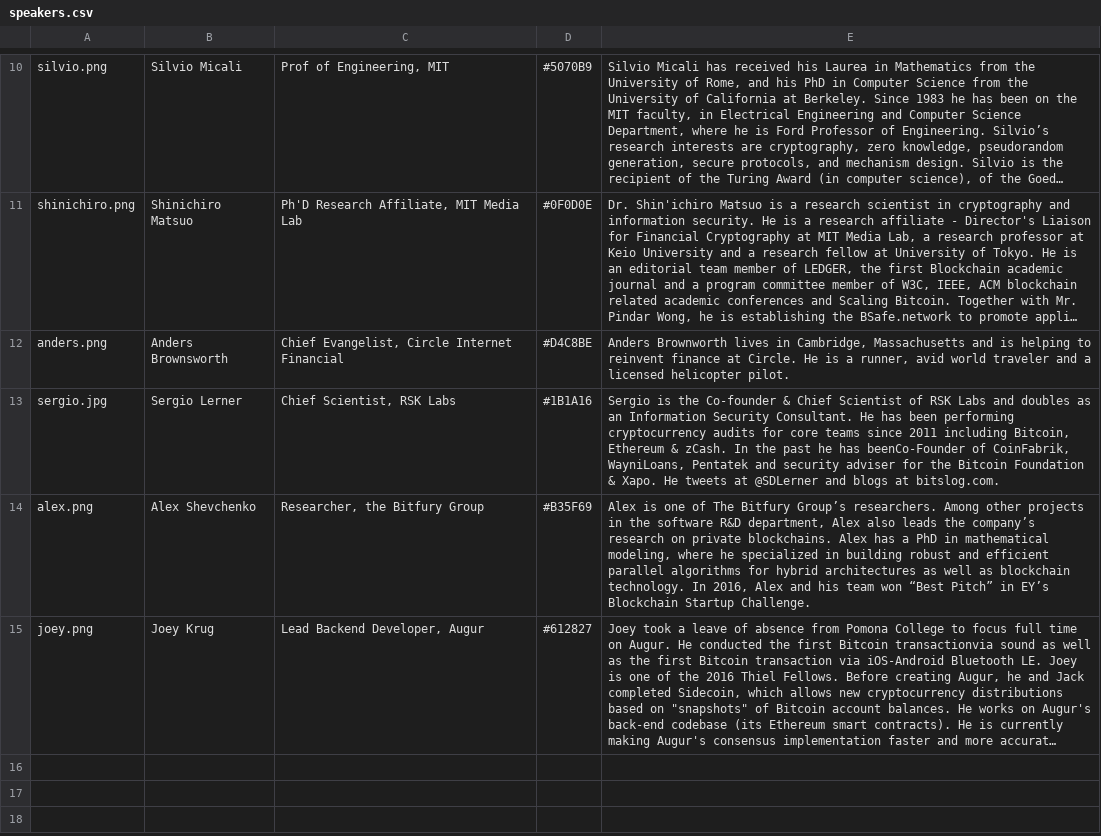
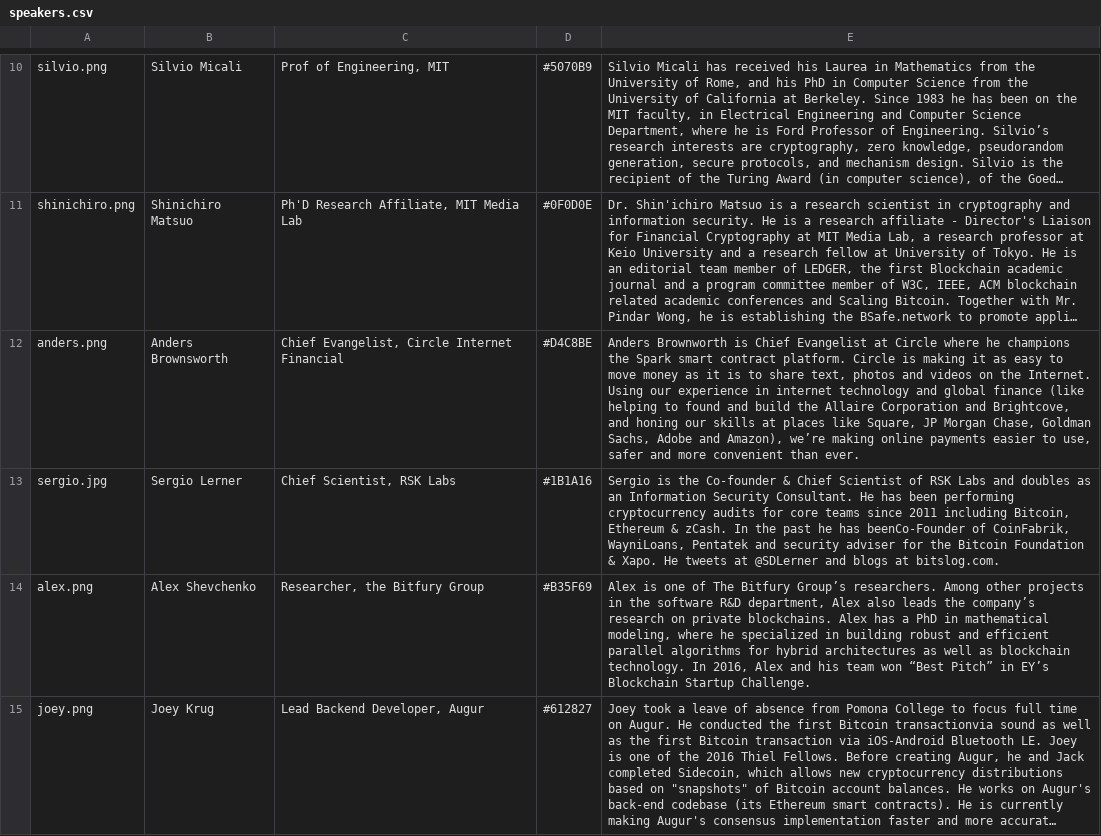
Before and after one commit to mitbtcclub/mitbtcexpo, a CSV file: source/speakers.csv, drawn as a sheet; only a part is shown, gaps mark what is left out; long unchanged cells end in …; the diff covers the shown part only; the diff names each change by its address in the sheet, - before the commit and + after, or states it on an @@ line.

```diff
--- a/source/speakers.csv
+++ b/source/speakers.csv
-E12: Anders Brownworth lives in Cambridge, Massachusetts and is helping to reinvent finance at Circle. He is a runner, avid world traveler and a licensed helicopter pilot.
+E12: Anders Brownworth is Chief Evangelist at Circle where he champions the Spark smart contract platform. Circle is making it as easy to move money as it is to share text, photos and videos on the Internet. Using our experience in internet technology and global finance (like helping to found and build the Allaire Corporation and Brightcove, and honing our skills at places like Square, JP Morgan Chase, Goldman Sachs, Adobe and Amazon), we’re making online payments easier to use, safer and more convenient than ever.
```
Also changed, not shown: 3 added rows elsewhere in this file, source/day2.csv, 3 other files.
